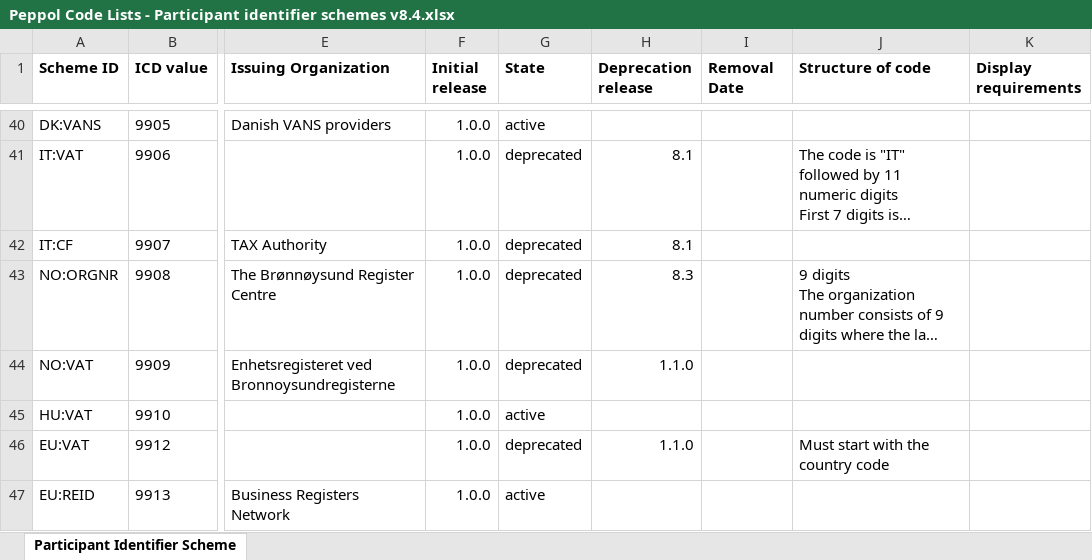
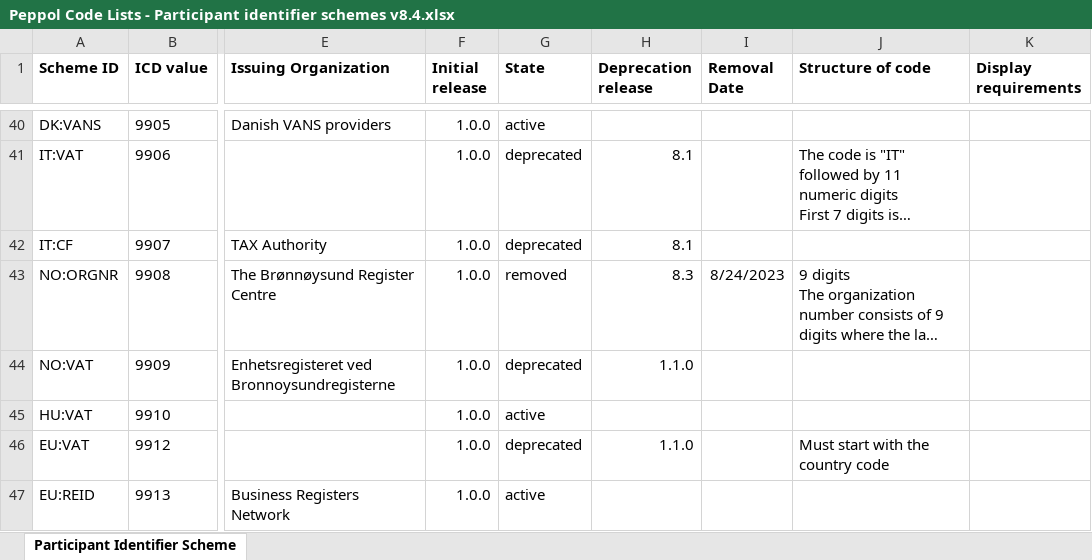
Before and after one commit to OpenPEPPOL/edec-codelists, an Excel workbook: work-in-progress/Peppol Code Lists - Participant identifier schemes v8.4.xlsx, sheet Participant Identifier Scheme, drawn as a sheet; only a part is shown, gaps mark what is left out; long unchanged cells end in …; values as stored, in another font and other column widths than the file's, no borders; charts and pictures not drawn; the diff names each change by its address in the sheet, - before the commit and + after, or states it on an @@ line.

```diff
--- a/work-in-progress/Peppol Code Lists - Participant identifier schemes v8.4.xlsx (sheet Participant Identifier Scheme)
+++ b/work-in-progress/Peppol Code Lists - Participant identifier schemes v8.4.xlsx (sheet Participant Identifier Scheme)
-G43 (State): deprecated
+G43 (State): removed
-I43 (Removal Date): (empty)
+I43 (Removal Date): 8/24/2023
```
Also changed, not shown: 1 other file.
